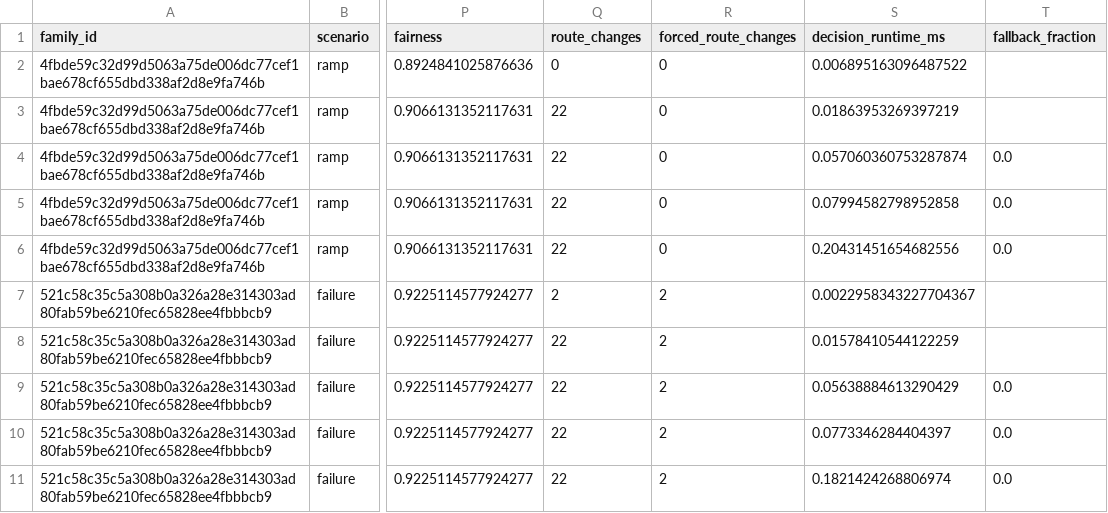
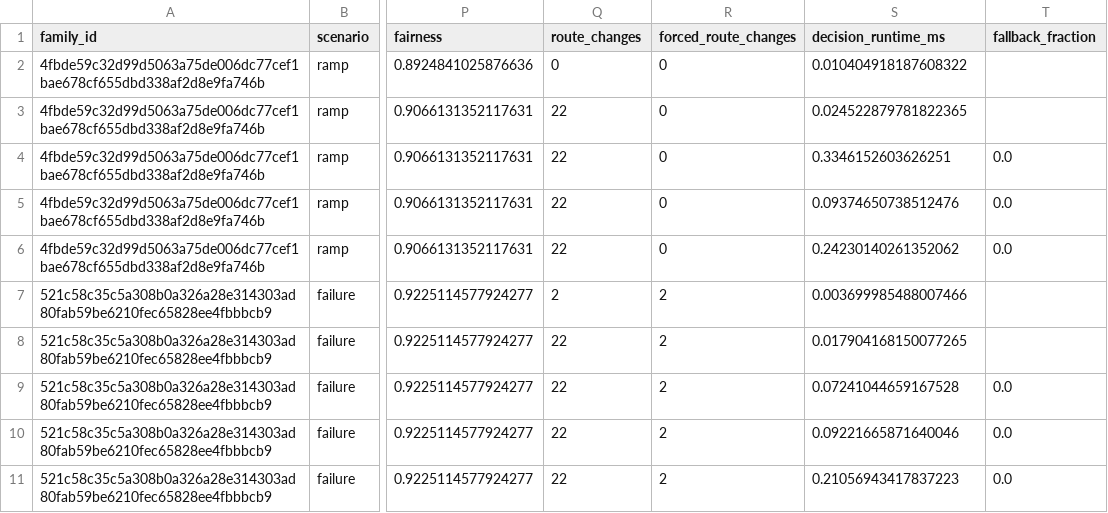
Before and after one commit to Ajay-1011-git/Network-smart-routing, a CSV file: docs/evidence/smoke-summary.csv, drawn as a sheet; only a part is shown, gaps mark what is left out; the diff names each change by its address in the sheet, - before the commit and + after, or states it on an @@ line.

```diff
--- a/docs/evidence/smoke-summary.csv
+++ b/docs/evidence/smoke-summary.csv
-S2 (decision_runtime_ms): 0.006895163096487522
+S2 (decision_runtime_ms): 0.010404918187608322
-S3 (decision_runtime_ms): 0.01863953269397219
+S3 (decision_runtime_ms): 0.024522879781822365
-S4 (decision_runtime_ms): 0.057060360753287874
+S4 (decision_runtime_ms): 0.3346152603626251
-S5 (decision_runtime_ms): 0.07994582798952858
+S5 (decision_runtime_ms): 0.09374650738512476
-S6 (decision_runtime_ms): 0.20431451654682556
+S6 (decision_runtime_ms): 0.24230140261352062
-S7 (decision_runtime_ms): 0.0022958343227704367
+S7 (decision_runtime_ms): 0.003699985488007466
-S8 (decision_runtime_ms): 0.01578410544122259
+S8 (decision_runtime_ms): 0.017904168150077265
-S9 (decision_runtime_ms): 0.05638884613290429
+S9 (decision_runtime_ms): 0.07241044659167528
-S10 (decision_runtime_ms): 0.0773346284404397
+S10 (decision_runtime_ms): 0.09221665871640046
-S11 (decision_runtime_ms): 0.1821424268806974
+S11 (decision_runtime_ms): 0.21056943417837223
```
Also changed, not shown: docs/evidence/aggregate.csv, docs/evidence/paired_deltas.csv, 49 other files.
